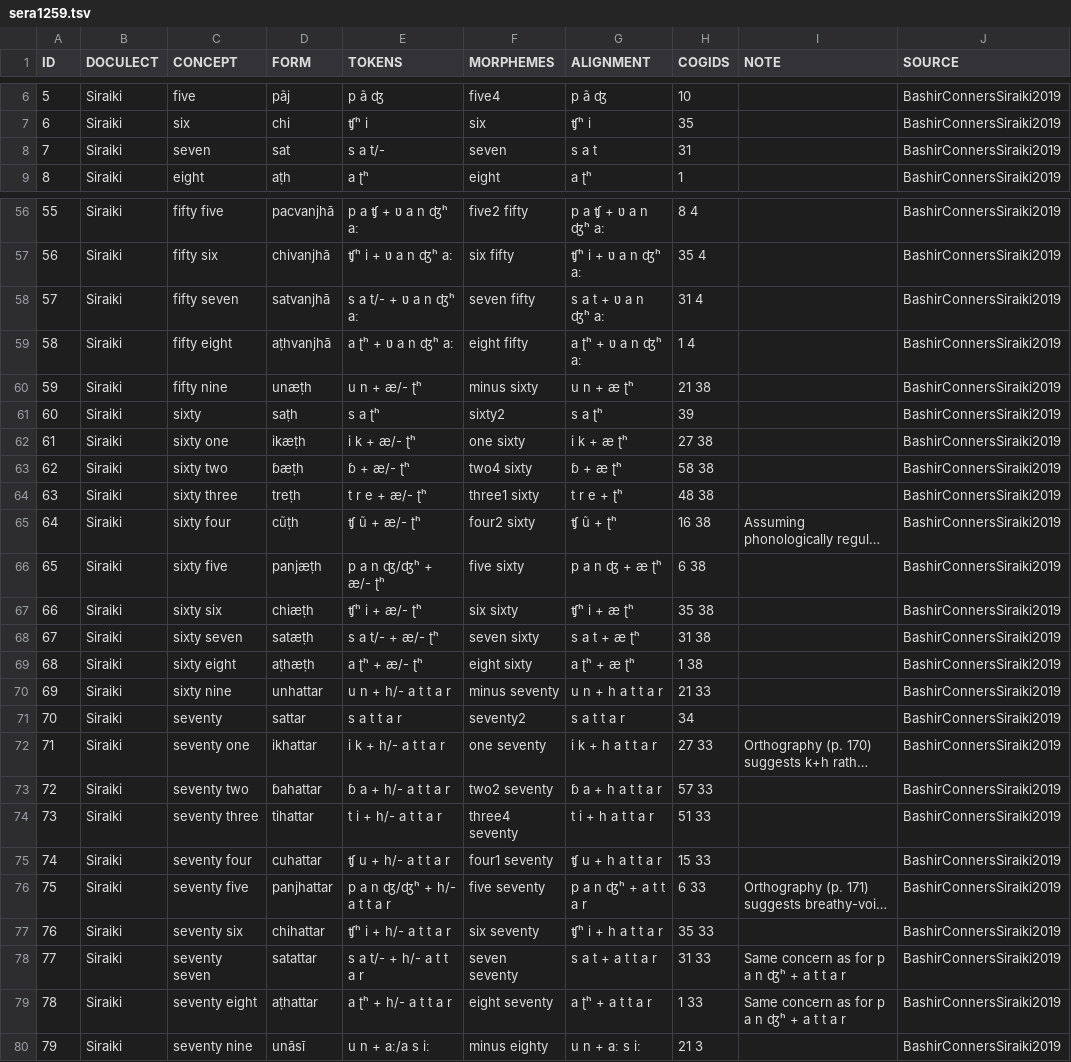
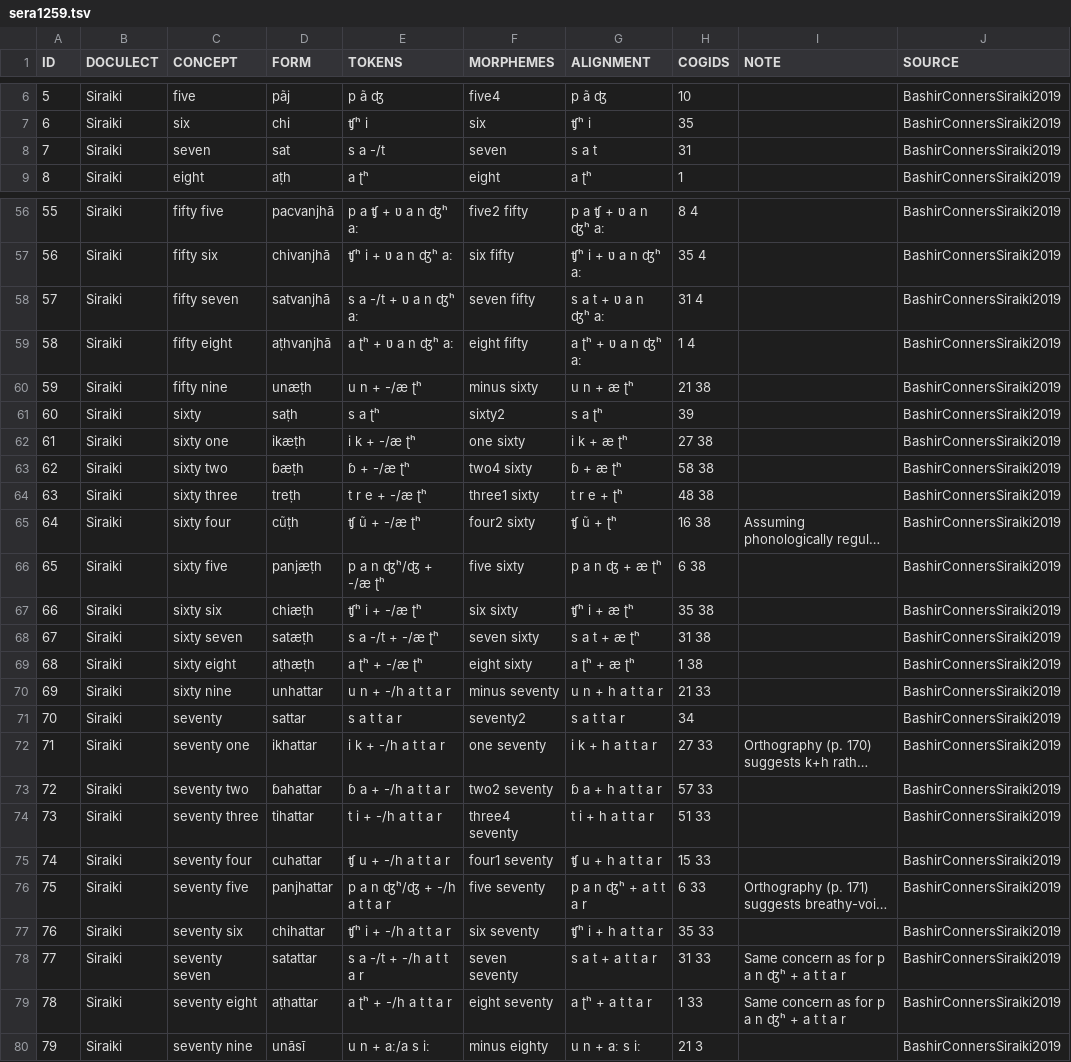
Before and after one commit to numeralbank/cosinus, a TSV file: raw/done/sera1259.tsv, drawn as a sheet; only a part is shown, gaps mark what is left out; long unchanged cells end in …; the diff covers the shown part only; the diff names each change by its address in the sheet, - before the commit and + after, or states it on an @@ line.

```diff
--- a/raw/done/sera1259.tsv
+++ b/raw/done/sera1259.tsv
-E8 (TOKENS): s a t/-
+E8 (TOKENS): s a -/t
-E58 (TOKENS): s a t/- + ʋ a n ʤʰ aː
+E58 (TOKENS): s a -/t + ʋ a n ʤʰ aː
-E60 (TOKENS): u n + æ/- ʈʰ
+E60 (TOKENS): u n + -/æ ʈʰ
-E62 (TOKENS): i k + æ/- ʈʰ
+E62 (TOKENS): i k + -/æ ʈʰ
-E63 (TOKENS): ɓ + æ/- ʈʰ
+E63 (TOKENS): ɓ + -/æ ʈʰ
-E64 (TOKENS): t r e + æ/- ʈʰ
+E64 (TOKENS): t r e + -/æ ʈʰ
-E65 (TOKENS): ʧ ũ + æ/- ʈʰ
+E65 (TOKENS): ʧ ũ + -/æ ʈʰ
-E66 (TOKENS): p a n ʤ/ʤʰ + æ/- ʈʰ
+E66 (TOKENS): p a n ʤʰ/ʤ + -/æ ʈʰ
-E67 (TOKENS): ʧʰ i + æ/- ʈʰ
+E67 (TOKENS): ʧʰ i + -/æ ʈʰ
-E68 (TOKENS): s a t/- + æ/- ʈʰ
+E68 (TOKENS): s a -/t + -/æ ʈʰ
-E69 (TOKENS): a ʈʰ + æ/- ʈʰ
+E69 (TOKENS): a ʈʰ + -/æ ʈʰ
-E70 (TOKENS): u n + h/- a t t a r
+E70 (TOKENS): u n + -/h a t t a r
-E72 (TOKENS): i k + h/- a t t a r
+E72 (TOKENS): i k + -/h a t t a r
-E73 (TOKENS): ɓ a + h/- a t t a r
+E73 (TOKENS): ɓ a + -/h a t t a r
-E74 (TOKENS): t i + h/- a t t a r
+E74 (TOKENS): t i + -/h a t t a r
-E75 (TOKENS): ʧ u + h/- a t t a r
+E75 (TOKENS): ʧ u + -/h a t t a r
-E76 (TOKENS): p a n ʤ/ʤʰ + h/- a t t a r
+E76 (TOKENS): p a n ʤʰ/ʤ + -/h a t t a r
-E77 (TOKENS): ʧʰ i + h/- a t t a r
+E77 (TOKENS): ʧʰ i + -/h a t t a r
-E78 (TOKENS): s a t/- + h/- a t t a r
+E78 (TOKENS): s a -/t + -/h a t t a r
-E79 (TOKENS): a ʈʰ + h/- a t t a r
+E79 (TOKENS): a ʈʰ + -/h a t t a r
```
Also changed, not shown: 23 edited cells elsewhere in this file, raw/done/dhiv1236.tsv.
